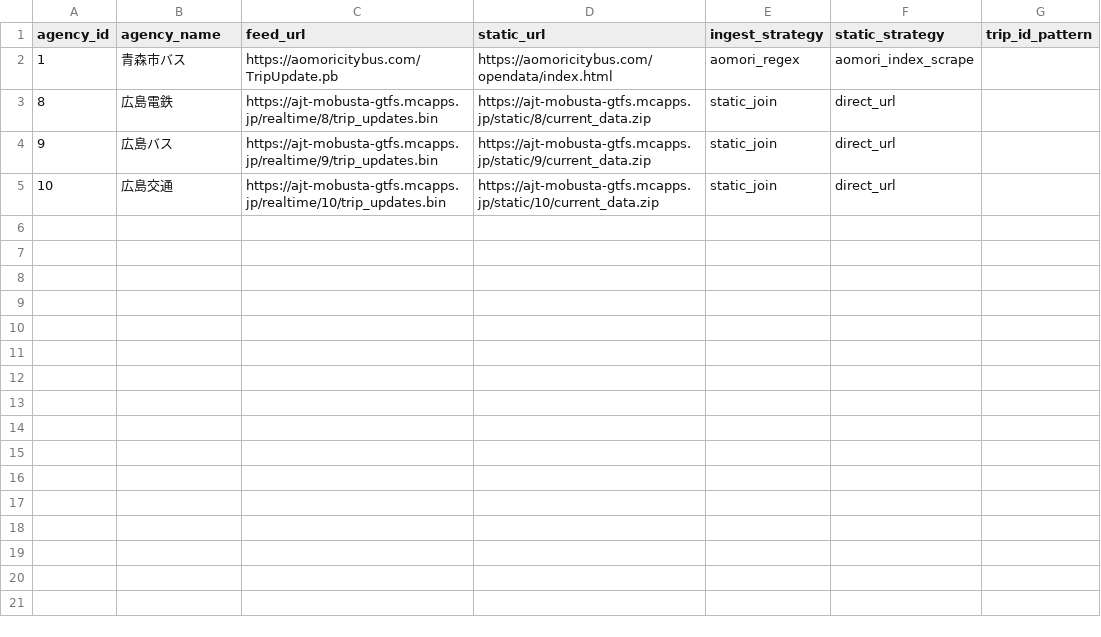
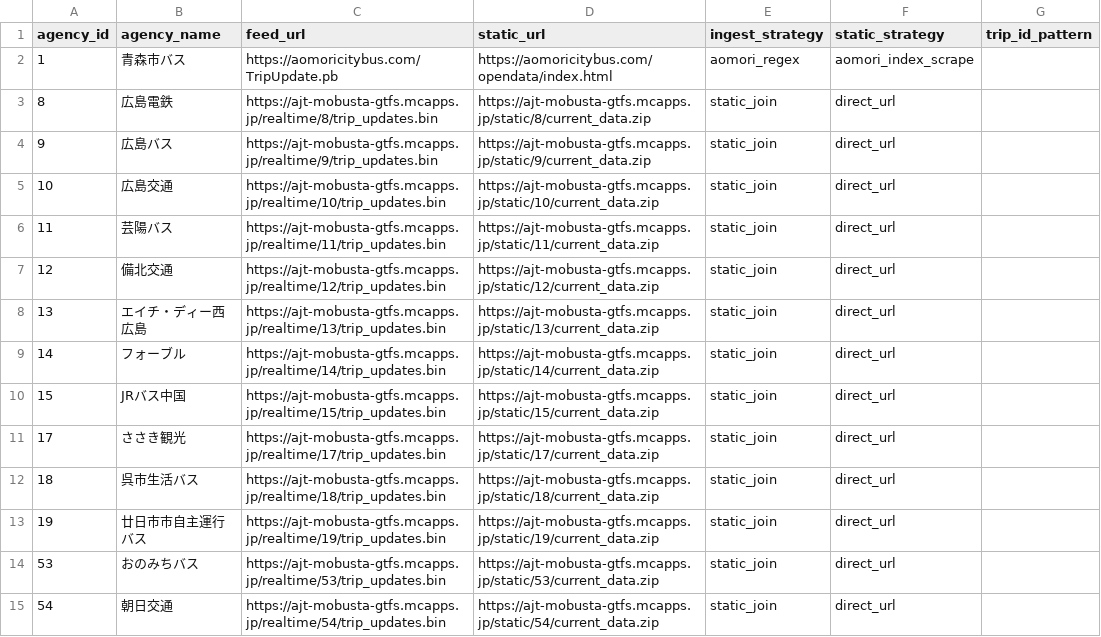
Before and after one commit to TripAndCode/transit-app, a CSV file: agencies.csv, drawn as a sheet; the diff names each change by its address in the sheet, - before the commit and + after, or states it on an @@ line.

Commit message:
feat(agencies): bulk-onboard Hiroshima Bus Association operators (item 103)
All CI checks green.

```diff
--- a/agencies.csv
+++ b/agencies.csv
+row 6: 11 | 芸陽バス | https://ajt-mobusta-gtfs.mcapps.jp/realtime/11/trip_updates.bin | https://ajt-mobusta-gtfs.mcapps.jp/static/11/current_data.zip | static_join | direct_url
+row 7: 12 | 備北交通 | https://ajt-mobusta-gtfs.mcapps.jp/realtime/12/trip_updates.bin | https://ajt-mobusta-gtfs.mcapps.jp/static/12/current_data.zip | static_join | direct_url
+row 8: 13 | エイチ・ディー西広島 | https://ajt-mobusta-gtfs.mcapps.jp/realtime/13/trip_updates.bin | https://ajt-mobusta-gtfs.mcapps.jp/static/13/current_data.zip | static_join | direct_url
+row 9: 14 | フォーブル | https://ajt-mobusta-gtfs.mcapps.jp/realtime/14/trip_updates.bin | https://ajt-mobusta-gtfs.mcapps.jp/static/14/current_data.zip | static_join | direct_url
+row 10: 15 | JRバス中国 | https://ajt-mobusta-gtfs.mcapps.jp/realtime/15/trip_updates.bin | https://ajt-mobusta-gtfs.mcapps.jp/static/15/current_data.zip | static_join | direct_url
+row 11: 17 | ささき観光 | https://ajt-mobusta-gtfs.mcapps.jp/realtime/17/trip_updates.bin | https://ajt-mobusta-gtfs.mcapps.jp/static/17/current_data.zip | static_join | direct_url
+row 12: 18 | 呉市生活バス | https://ajt-mobusta-gtfs.mcapps.jp/realtime/18/trip_updates.bin | https://ajt-mobusta-gtfs.mcapps.jp/static/18/current_data.zip | static_join | direct_url
+row 13: 19 | 廿日市市自主運行バス | https://ajt-mobusta-gtfs.mcapps.jp/realtime/19/trip_updates.bin | https://ajt-mobusta-gtfs.mcapps.jp/static/19/current_data.zip | static_join | direct_url
+row 14: 53 | おのみちバス | https://ajt-mobusta-gtfs.mcapps.jp/realtime/53/trip_updates.bin | https://ajt-mobusta-gtfs.mcapps.jp/static/53/current_data.zip | static_join | direct_url
+row 15: 54 | 朝日交通 | https://ajt-mobusta-gtfs.mcapps.jp/realtime/54/trip_updates.bin | https://ajt-mobusta-gtfs.mcapps.jp/static/54/current_data.zip | static_join | direct_url
```
Also changed, not shown: 21 other files.
